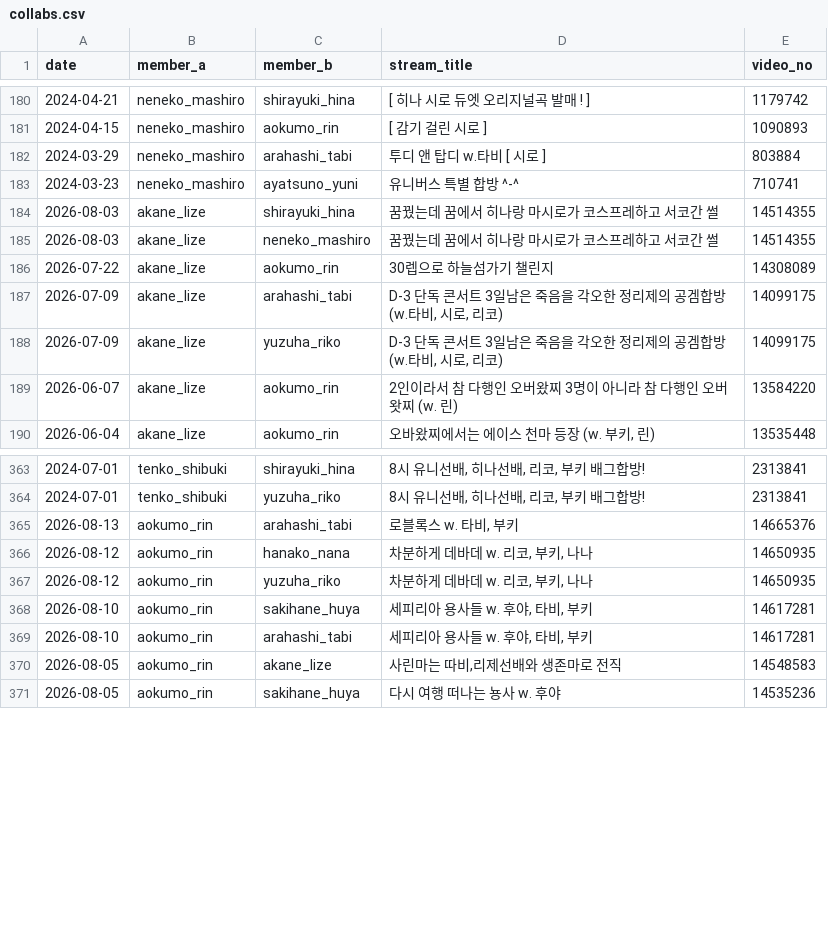
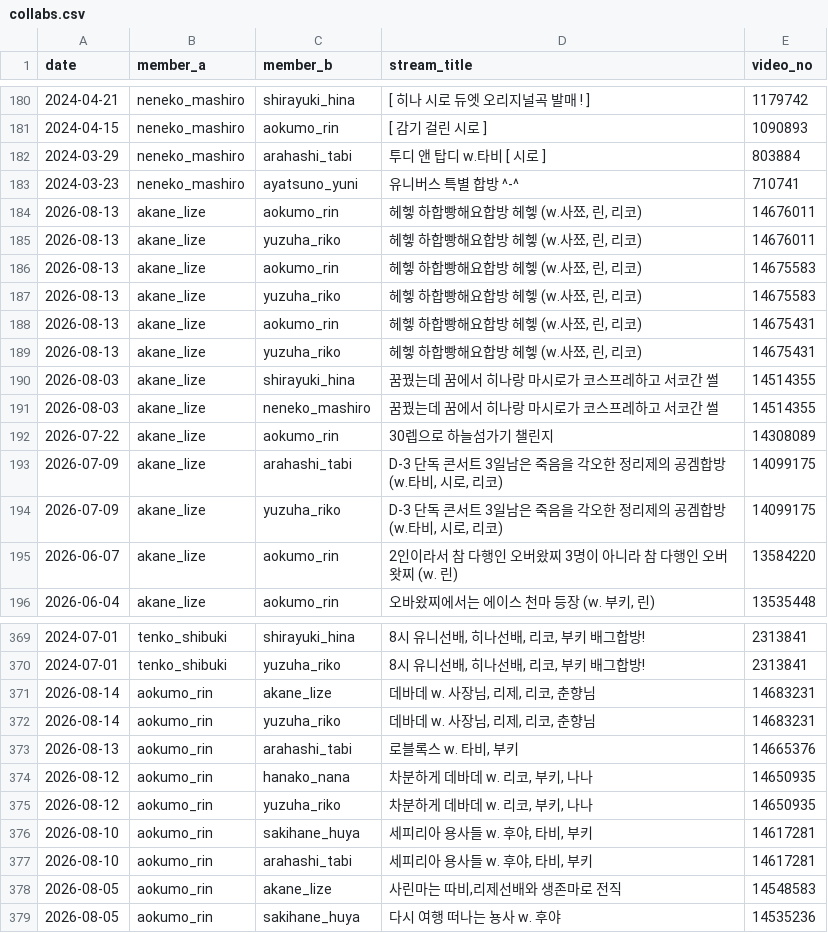
Before and after one commit to coding-jhj/Stelive_data, a CSV file: data/collabs.csv, drawn as a sheet; only a part is shown, gaps mark what is left out; the diff names each change by its address in the sheet, - before the commit and + after, or states it on an @@ line.

```diff
--- a/data/collabs.csv
+++ b/data/collabs.csv
+row 184: 2026-08-13 | akane_lize | aokumo_rin | 헤헿 하합빵해요합방 헤헿 (w.사쬬, 린, 리코) | 14676011
+row 185: 2026-08-13 | akane_lize | yuzuha_riko | 헤헿 하합빵해요합방 헤헿 (w.사쬬, 린, 리코) | 14676011
+row 186: 2026-08-13 | akane_lize | aokumo_rin | 헤헿 하합빵해요합방 헤헿 (w.사쬬, 린, 리코) | 14675583
+row 187: 2026-08-13 | akane_lize | yuzuha_riko | 헤헿 하합빵해요합방 헤헿 (w.사쬬, 린, 리코) | 14675583
+row 188: 2026-08-13 | akane_lize | aokumo_rin | 헤헿 하합빵해요합방 헤헿 (w.사쬬, 린, 리코) | 14675431
+row 189: 2026-08-13 | akane_lize | yuzuha_riko | 헤헿 하합빵해요합방 헤헿 (w.사쬬, 린, 리코) | 14675431
+row 371: 2026-08-14 | aokumo_rin | akane_lize | 데바데 w. 사장님, 리제, 리코, 춘향님 | 14683231
+row 372: 2026-08-14 | aokumo_rin | yuzuha_riko | 데바데 w. 사장님, 리제, 리코, 춘향님 | 14683231
```
Also changed, not shown: data/followers.csv, data/streams.csv, 3 other files.
